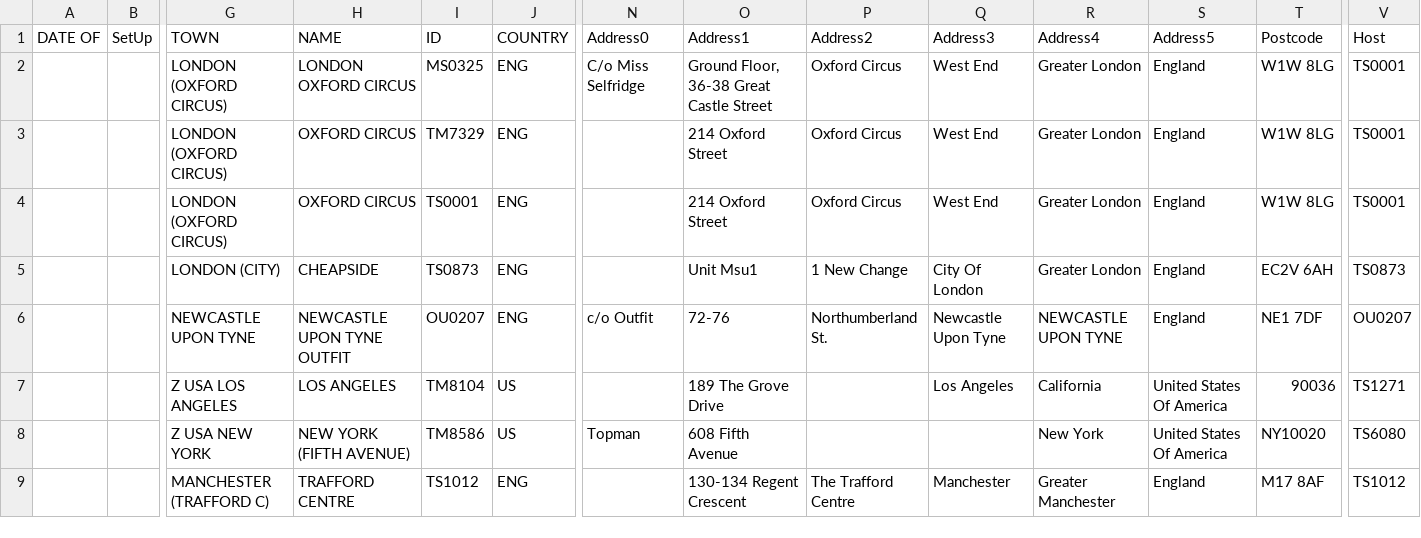
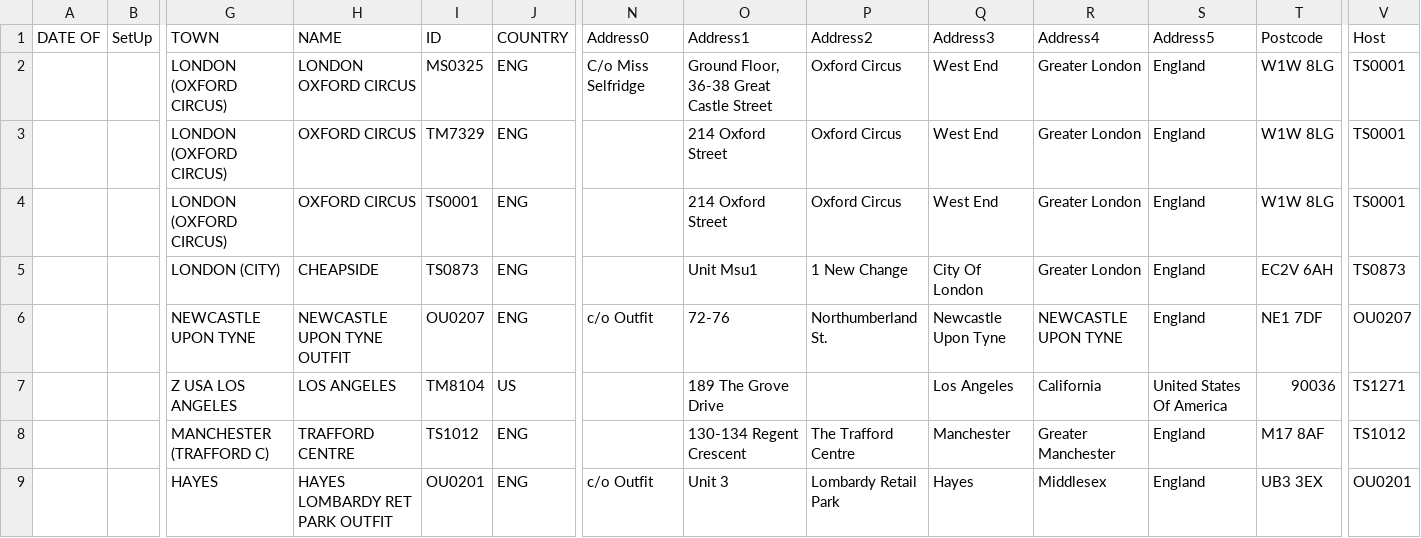
Before and after one commit to ninjananjo/Clothing-Store-Competition, a CSV file: StoreLocations.csv, drawn as a sheet; only a part is shown, gaps mark what is left out; removed rows and columns are numbered as before the commit, all else as after; rows hold the shown columns only; the diff names each change by its address in the sheet, - before the commit and + after, or states it on an @@ line.

Commit message:
Add files via upload

```diff
--- a/StoreLocations.csv
+++ b/StoreLocations.csv
-row 8:  |  | Z USA NEW YORK | NEW YORK (FIFTH AVENUE) | TM8586 | US | Topman | 608 Fifth Avenue |  |  | New York | United States Of America | NY10020 | TS6080
+row 9:  |  | HAYES | HAYES LOMBARDY RET PARK OUTFIT | OU0201 | ENG | c/o Outfit | Unit 3 | Lombardy Retail Park | Hayes | Middlesex | England | UB3 3EX | OU0201
```
